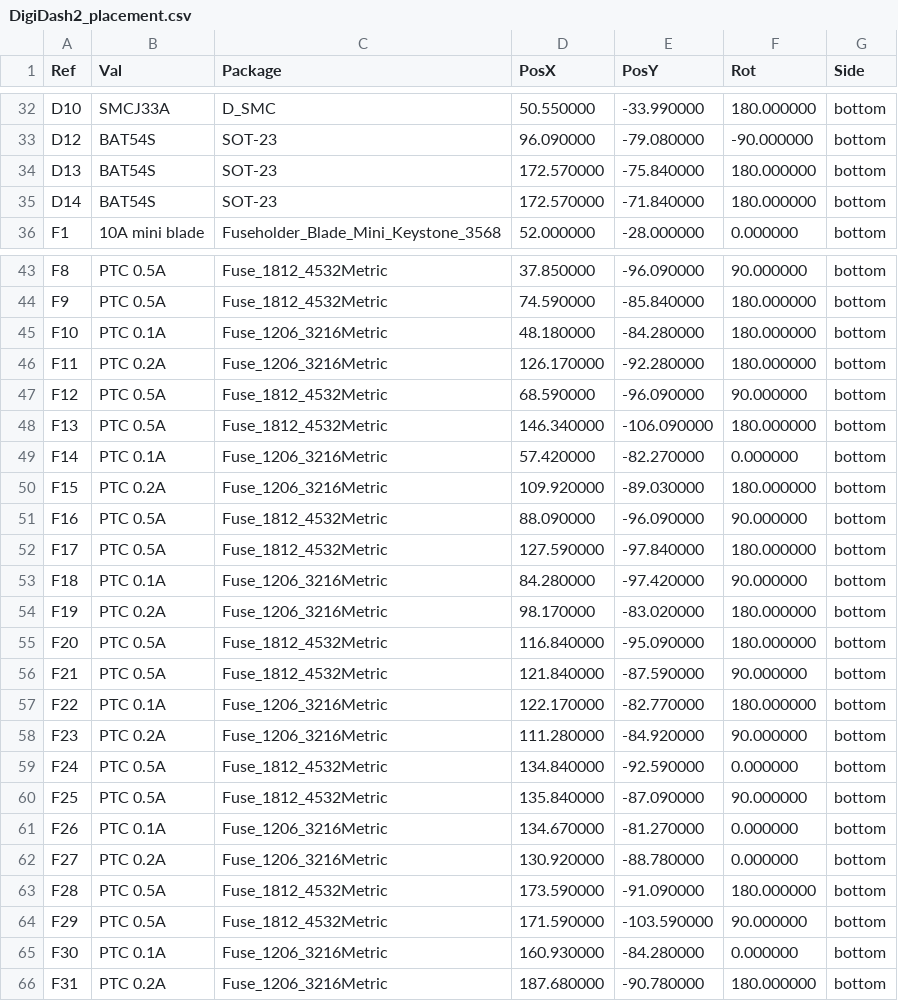
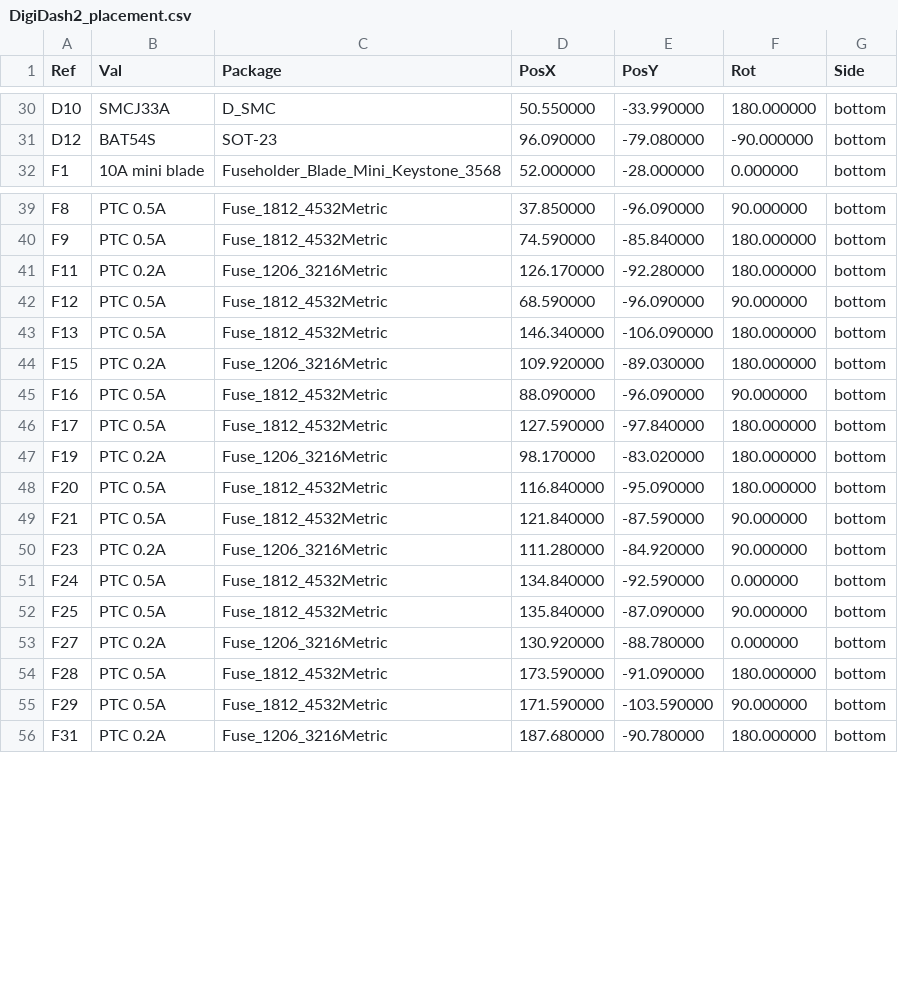
Before and after one commit to roblesterjr04/el-camino-dash, a CSV file: DigiDash2/fab/DigiDash2_placement.csv, drawn as a sheet; only a part is shown, gaps mark what is left out; removed rows and columns are numbered as before the commit, all else as after; the diff covers the shown part only; the diff names each change by its address in the sheet, - before the commit and + after, or states it on an @@ line.

```diff
--- a/DigiDash2/fab/DigiDash2_placement.csv
+++ b/DigiDash2/fab/DigiDash2_placement.csv
-row 34: D13 | BAT54S | SOT-23 | 172.570000 | -75.840000 | 180.000000 | bottom
-row 35: D14 | BAT54S | SOT-23 | 172.570000 | -71.840000 | 180.000000 | bottom
-row 45: F10 | PTC 0.1A | Fuse_1206_3216Metric | 48.180000 | -84.280000 | 180.000000 | bottom
-row 49: F14 | PTC 0.1A | Fuse_1206_3216Metric | 57.420000 | -82.270000 | 0.000000 | bottom
-row 53: F18 | PTC 0.1A | Fuse_1206_3216Metric | 84.280000 | -97.420000 | 90.000000 | bottom
-row 57: F22 | PTC 0.1A | Fuse_1206_3216Metric | 122.170000 | -82.770000 | 180.000000 | bottom
-row 61: F26 | PTC 0.1A | Fuse_1206_3216Metric | 134.670000 | -81.270000 | 0.000000 | bottom
-row 65: F30 | PTC 0.1A | Fuse_1206_3216Metric | 160.930000 | -84.280000 | 0.000000 | bottom
```
Also changed, not shown: 13 added rows, 4 removed rows and 2 edited cells elsewhere in this file, DigiDash2/fab/DigiDash2_centroid.csv, 24 other files.
